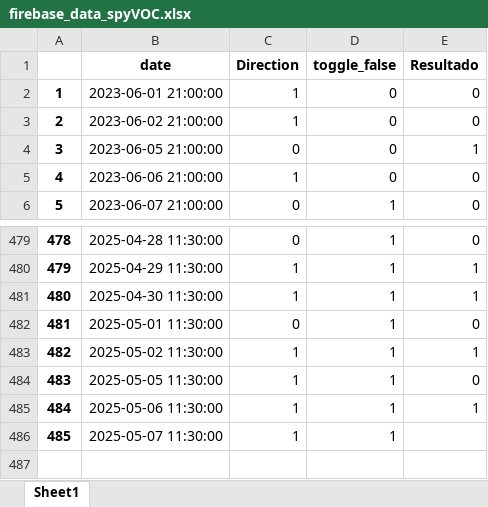
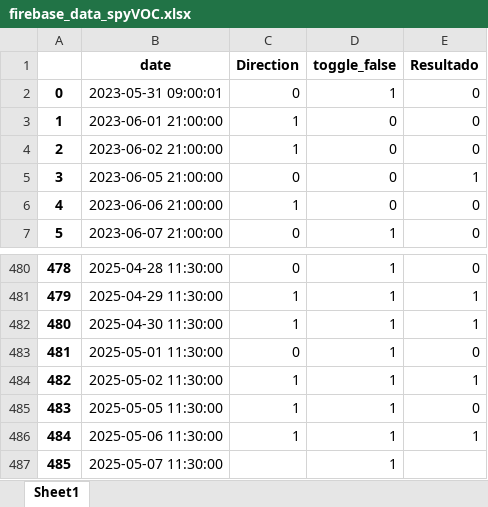
Before and after one commit to santiagogiraldo09/Arkad, an Excel workbook: firebase_data_spyVOC.xlsx, sheet Sheet1, drawn as a sheet; only a part is shown, gaps mark what is left out; values as stored, in another font and other column widths than the file's, no borders; addresses are those after the commit; the diff names each change by its address in the sheet, - before the commit and + after, or states it on an @@ line.

```diff
--- a/firebase_data_spyVOC.xlsx (sheet Sheet1)
+++ b/firebase_data_spyVOC.xlsx (sheet Sheet1)
+row 2: 0 | 2023-05-31 09:00:01 | 0 | 1 | 0
-C487 (Direction): 1
+C487 (Direction): (empty)
```
Also changed, not shown: 2 other files.
